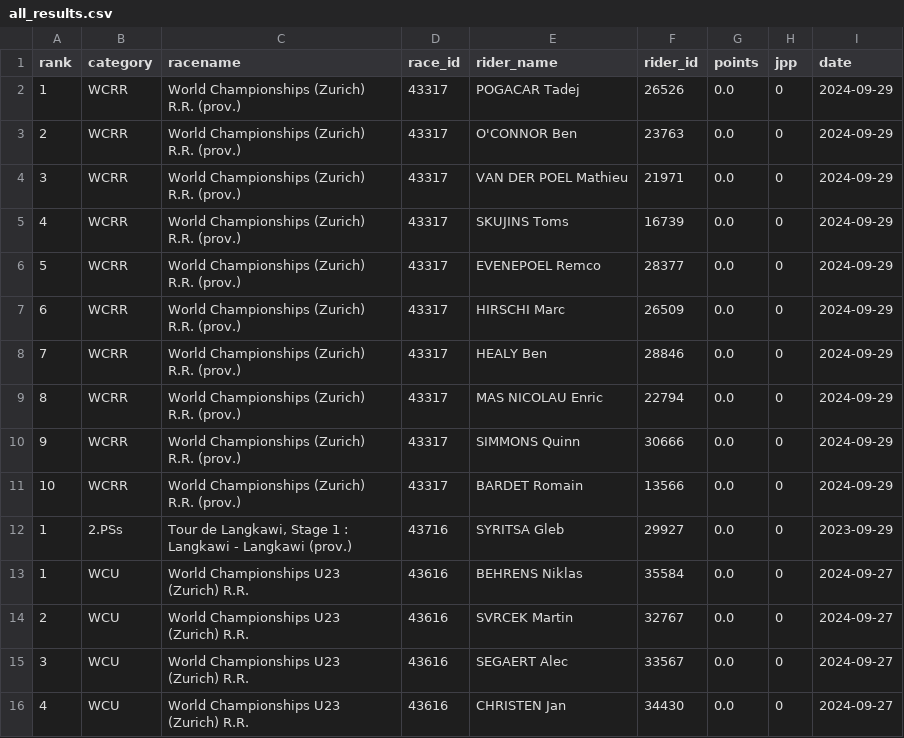
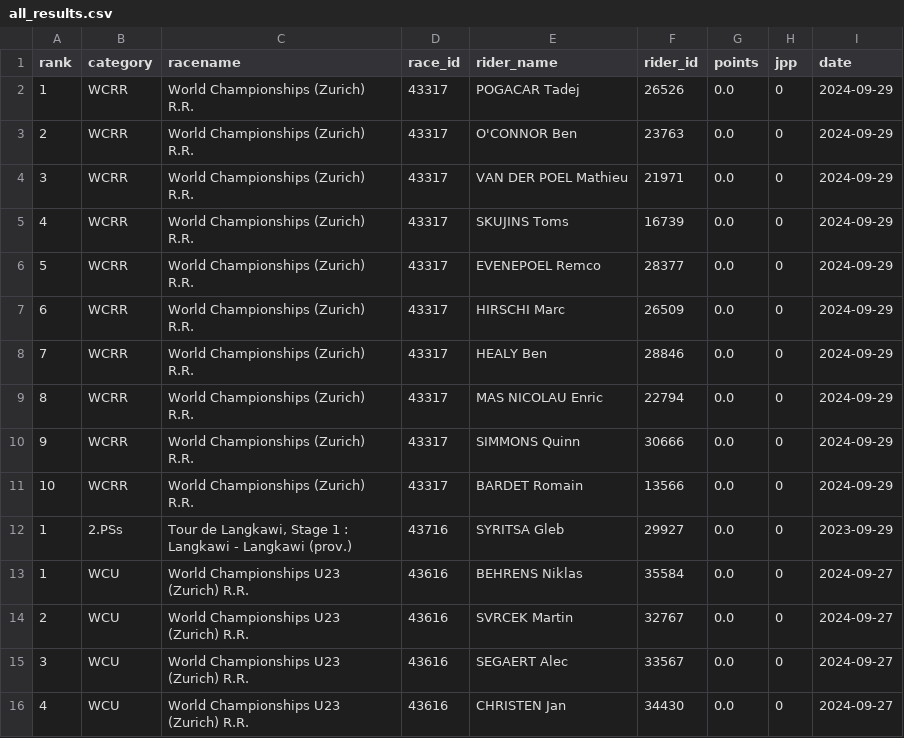
Before and after one commit to wijnandb/wielerspel2023, a CSV file: _data/all_results.csv, drawn as a sheet; only a part is shown.

```diff
--- a/_data/all_results.csv
+++ b/_data/all_results.csv
@@ -1,12 +1,12 @@
 rank,category,racename,race_id,rider_name,rider_id,points,jpp,date
-1,WCRR,World Championships (Zurich) R.R. (prov.),43317,POGACAR Tadej,26526,0.0,0,2024-09-29
-2,WCRR,World Championships (Zurich) R.R. (prov.),43317,O'CONNOR Ben,23763,0.0,0,2024-09-29
-3,WCRR,World Championships (Zurich) R.R. (prov.),43317,VAN DER POEL Mathieu,21971,0.0,0,2024-09-29
-4,WCRR,World Championships (Zurich) R.R. (prov.),43317,SKUJINS Toms,16739,0.0,0,2024-09-29
-5,WCRR,World Championships (Zurich) R.R. (prov.),43317,EVENEPOEL Remco,28377,0.0,0,2024-09-29
-6,WCRR,World Championships (Zurich) R.R. (prov.),43317,HIRSCHI Marc,26509,0.0,0,2024-09-29
-7,WCRR,World Championships (Zurich) R.R. (prov.),43317,HEALY Ben,28846,0.0,0,2024-09-29
-8,WCRR,World Championships (Zurich) R.R. (prov.),43317,MAS NICOLAU Enric,22794,0.0,0,2024-09-29
-9,WCRR,World Championships (Zurich) R.R. (prov.),43317,SIMMONS Quinn,30666,0.0,0,2024-09-29
-10,WCRR,World Championships (Zurich) R.R. (prov.),43317,BARDET Romain,13566,0.0,0,2024-09-29
+1,WCRR,World Championships (Zurich) R.R.,43317,POGACAR Tadej,26526,0.0,0,2024-09-29
+2,WCRR,World Championships (Zurich) R.R.,43317,O'CONNOR Ben,23763,0.0,0,2024-09-29
+3,WCRR,World Championships (Zurich) R.R.,43317,VAN DER POEL Mathieu,21971,0.0,0,2024-09-29
+4,WCRR,World Championships (Zurich) R.R.,43317,SKUJINS Toms,16739,0.0,0,2024-09-29
+5,WCRR,World Championships (Zurich) R.R.,43317,EVENEPOEL Remco,28377,0.0,0,2024-09-29
+6,WCRR,World Championships (Zurich) R.R.,43317,HIRSCHI Marc,26509,0.0,0,2024-09-29
+7,WCRR,World Championships (Zurich) R.R.,43317,HEALY Ben,28846,0.0,0,2024-09-29
+8,WCRR,World Championships (Zurich) R.R.,43317,MAS NICOLAU Enric,22794,0.0,0,2024-09-29
+9,WCRR,World Championships (Zurich) R.R.,43317,SIMMONS Quinn,30666,0.0,0,2024-09-29
+10,WCRR,World Championships (Zurich) R.R.,43317,BARDET Romain,13566,0.0,0,2024-09-29
 1,2.PSs,"Tour de Langkawi, Stage 1 : Langkawi - Langkawi (prov.)",43716,SYRITSA Gleb,29927,0.0,0,2023-09-29
```
Also changed, not shown: _data/latest_results.csv.
